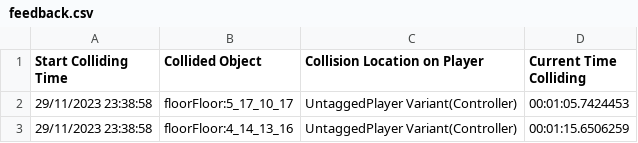
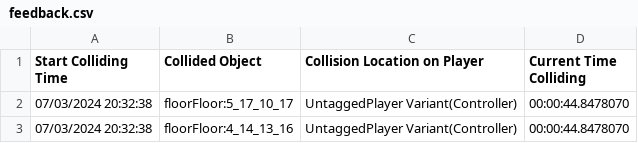
Before and after one commit to Project-OMA/Ena-Rewritten, a CSV file: PlayerLogs/feedback.csv, drawn as a sheet.

```diff
--- a/PlayerLogs/feedback.csv
+++ b/PlayerLogs/feedback.csv
@@ -1,3 +1,3 @@
 Start Colliding Time,Collided Object,Collision Location on Player,Current Time Colliding
-29/11/2023 23:38:58,floorFloor:5_17_10_17,UntaggedPlayer Variant(Controller),00:01:05.7424453
-29/11/2023 23:38:58,floorFloor:4_14_13_16,UntaggedPlayer Variant(Controller),00:01:15.6506259
+07/03/2024 20:32:38,floorFloor:5_17_10_17,UntaggedPlayer Variant(Controller),00:00:44.8478070
+07/03/2024 20:32:38,floorFloor:4_14_13_16,UntaggedPlayer Variant(Controller),00:00:44.8478070
```
Also changed, not shown: 24 other files.
